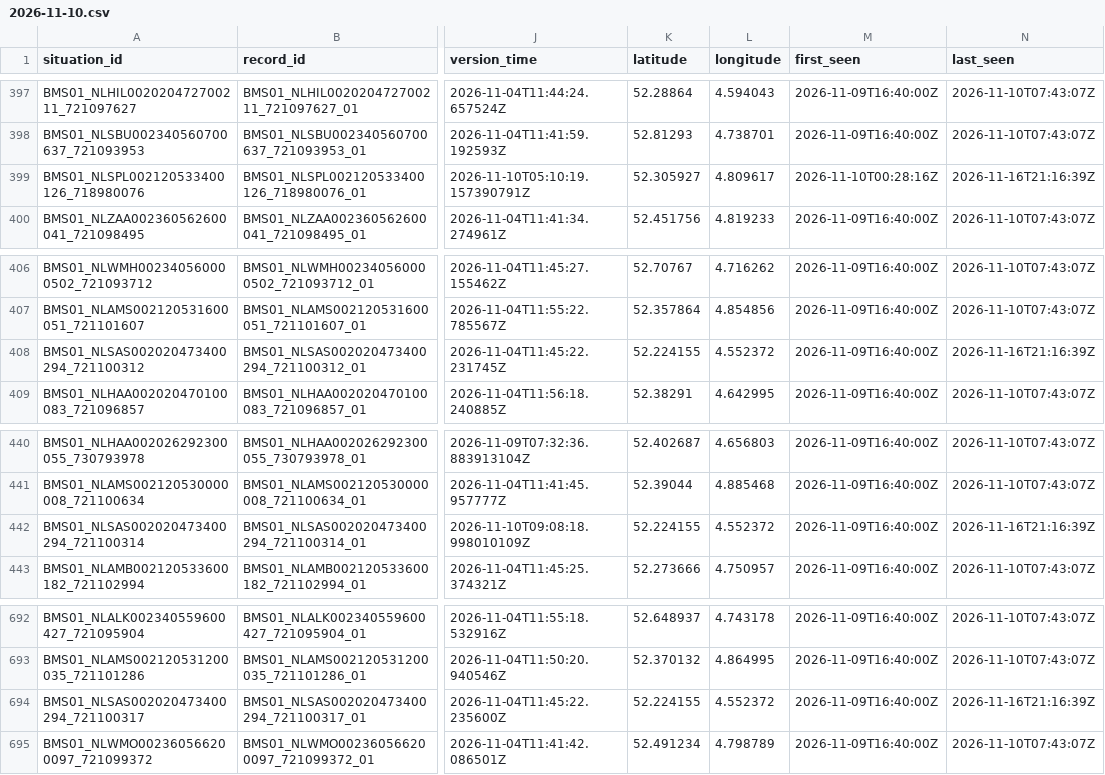
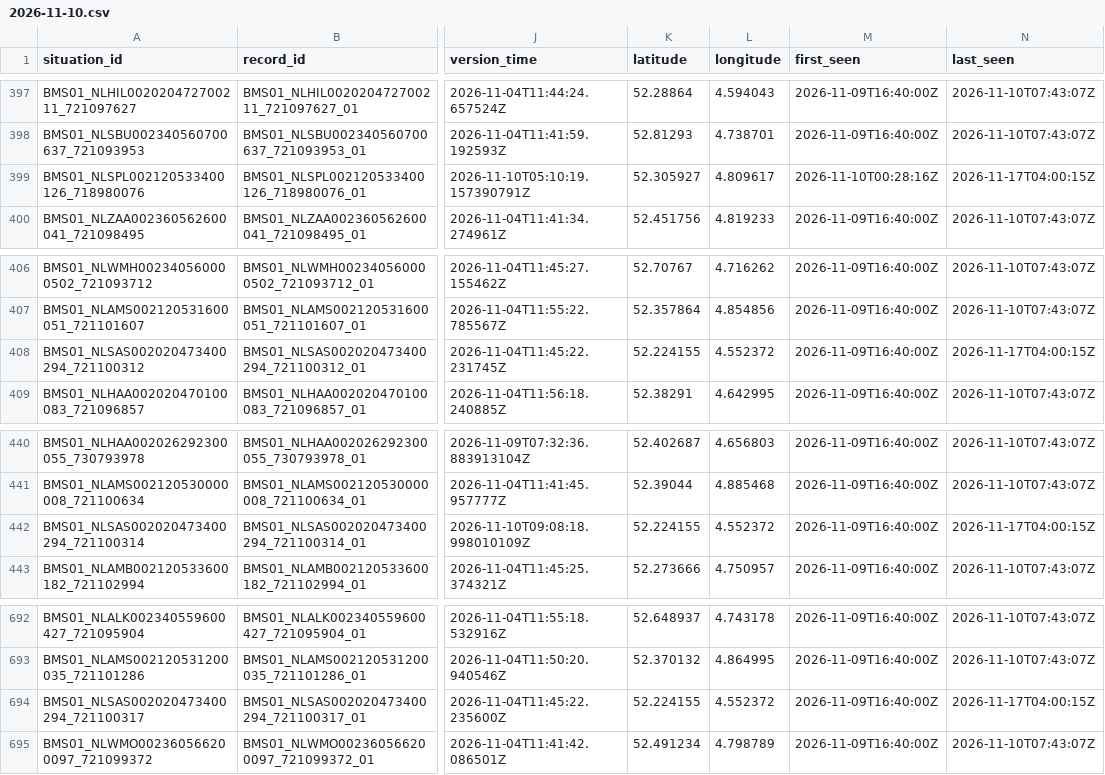
Before and after one commit to jawdat-rana/unexpected-signals, a CSV file: data/bridges/2026/11/2026-11-10.csv, drawn as a sheet; only a part is shown, gaps mark what is left out; the diff names each change by its address in the sheet, - before the commit and + after, or states it on an @@ line.

```diff
--- a/data/bridges/2026/11/2026-11-10.csv
+++ b/data/bridges/2026/11/2026-11-10.csv
-N399 (last_seen): 2026-11-16T21:16:39Z
+N399 (last_seen): 2026-11-17T04:00:15Z
-N408 (last_seen): 2026-11-16T21:16:39Z
+N408 (last_seen): 2026-11-17T04:00:15Z
-N442 (last_seen): 2026-11-16T21:16:39Z
+N442 (last_seen): 2026-11-17T04:00:15Z
-N694 (last_seen): 2026-11-16T21:16:39Z
+N694 (last_seen): 2026-11-17T04:00:15Z
```
Also changed, not shown: data/bridges/2026/11/2026-11-11.csv, data/bridges/2026/11/2026-11-12.csv, 6 other files.
